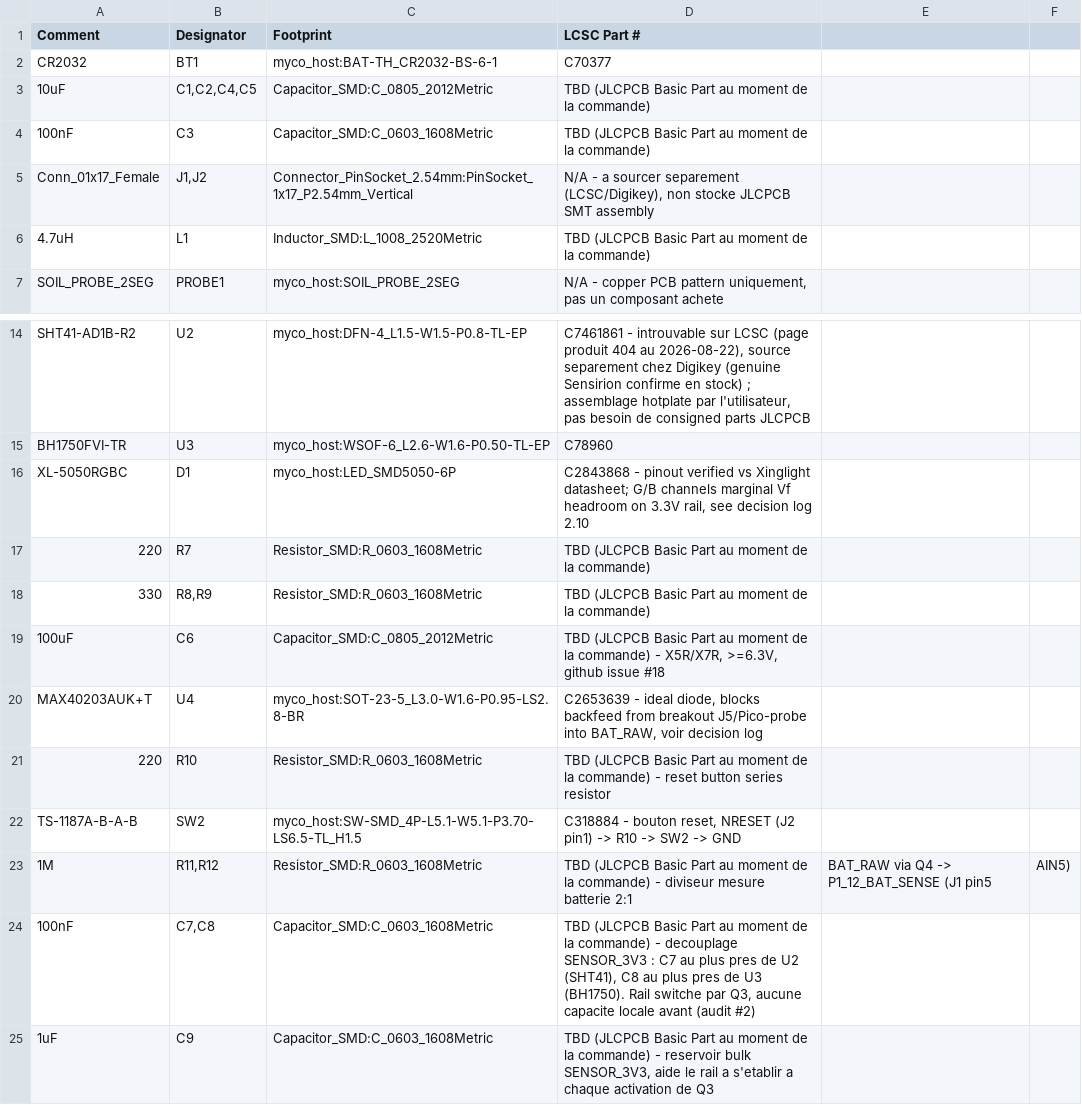
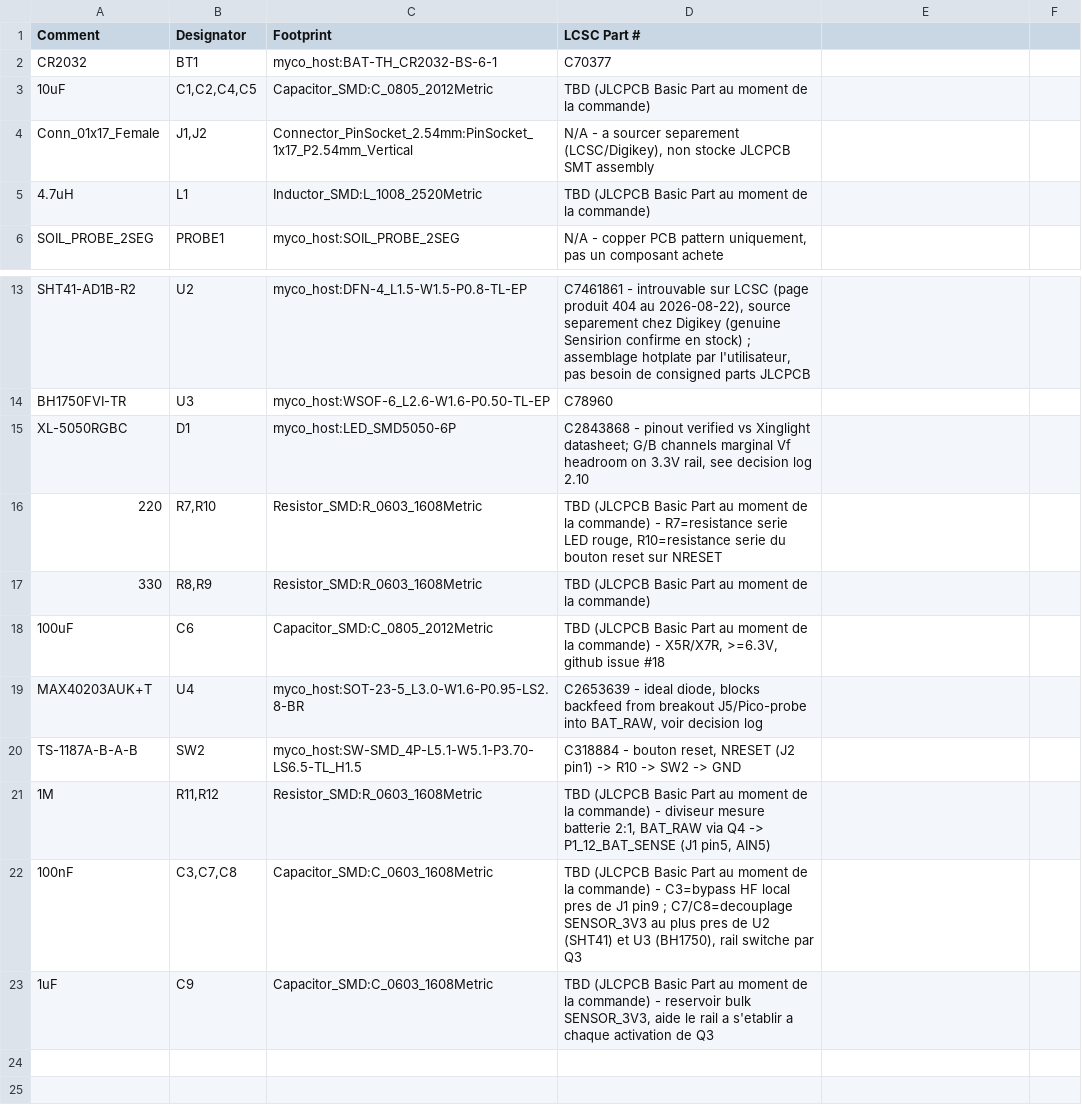
Before and after one commit to ludodefgh/PlantSensor, a CSV file: hardware/myco-mini-host-pcb/bom_jlcpcb.csv, drawn as a sheet; only a part is shown, gaps mark what is left out.

```diff
--- a/hardware/myco-mini-host-pcb/bom_jlcpcb.csv
+++ b/hardware/myco-mini-host-pcb/bom_jlcpcb.csv
@@ -3,3 +3,2 @@ CR2032,BT1,myco_host:BAT-TH_CR2032-BS-6-1,C70377
 10uF,"C1,C2,C4,C5",Capacitor_SMD:C_0805_2012Metric,TBD (JLCPCB Basic Part au moment de la commande)
-100nF,C3,Capacitor_SMD:C_0603_1608Metric,TBD (JLCPCB Basic Part au moment de la commande)
 Conn_01x17_Female,"J1,J2",Connector_PinSocket_2.54mm:PinSocket_1x17_P2.54mm_Vertical,"N/A - a sourcer separement (LCSC/Digikey), non stocke JLCPCB SMT assembly"
@@ -16,3 +15,3 @@ BH1750FVI-TR,U3,myco_host:WSOF-6_L2.6-W1.6-P0.50-TL-EP,C78960
 XL-5050RGBC,D1,myco_host:LED_SMD5050-6P,"C2843868 - pinout verified vs Xinglight datasheet; G/B channels marginal Vf headroom on 3.3V rail, see decision log 2.10"
-220,R7,Resistor_SMD:R_0603_1608Metric,TBD (JLCPCB Basic Part au moment de la commande)
+220,"R7,R10",Resistor_SMD:R_0603_1608Metric,"TBD (JLCPCB Basic Part au moment de la commande) - R7=resistance serie LED rouge, R10=resistance serie du bouton reset sur NRESET"
 330,"R8,R9",Resistor_SMD:R_0603_1608Metric,TBD (JLCPCB Basic Part au moment de la commande)
@@ -20,6 +19,5 @@ XL-5050RGBC,D1,myco_host:LED_SMD5050-6P,"C2843868 - pinout verified vs Xinglight
 MAX40203AUK+T,U4,myco_host:SOT-23-5_L3.0-W1.6-P0.95-LS2.8-BR,"C2653639 - ideal diode, blocks backfeed from breakout J5/Pico-probe into BAT_RAW, voir decision log"
-220,R10,Resistor_SMD:R_0603_1608Metric,TBD (JLCPCB Basic Part au moment de la commande) - reset button series resistor
 TS-1187A-B-A-B,SW2,myco_host:SW-SMD_4P-L5.1-W5.1-P3.70-LS6.5-TL_H1.5,"C318884 - bouton reset, NRESET (J2 pin1) -> R10 -> SW2 -> GND"
-1M,"R11,R12",Resistor_SMD:R_0603_1608Metric,TBD (JLCPCB Basic Part au moment de la commande) - diviseur mesure batterie 2:1, BAT_RAW via Q4 -> P1_12_BAT_SENSE (J1 pin5, AIN5)
-100nF,"C7,C8",Capacitor_SMD:C_0603_1608Metric,"TBD (JLCPCB Basic Part au moment de la commande) - decouplage SENSOR_3V3 : C7 au plus pres de U2 (SHT41), C8 au plus pres de U3 (BH1750). Rail switche par Q3, aucune capacite locale avant (audit #2)"
+1M,"R11,R12",Resistor_SMD:R_0603_1608Metric,"TBD (JLCPCB Basic Part au moment de la commande) - diviseur mesure batterie 2:1, BAT_RAW via Q4 -> P1_12_BAT_SENSE (J1 pin5, AIN5)"
+100nF,"C3,C7,C8",Capacitor_SMD:C_0603_1608Metric,"TBD (JLCPCB Basic Part au moment de la commande) - C3=bypass HF local pres de J1 pin9 ; C7/C8=decouplage SENSOR_3V3 au plus pres de U2 (SHT41) et U3 (BH1750), rail switche par Q3"
 1uF,C9,Capacitor_SMD:C_0603_1608Metric,"TBD (JLCPCB Basic Part au moment de la commande) - reservoir bulk SENSOR_3V3, aide le rail a s'etablir a chaque activation de Q3"
```
